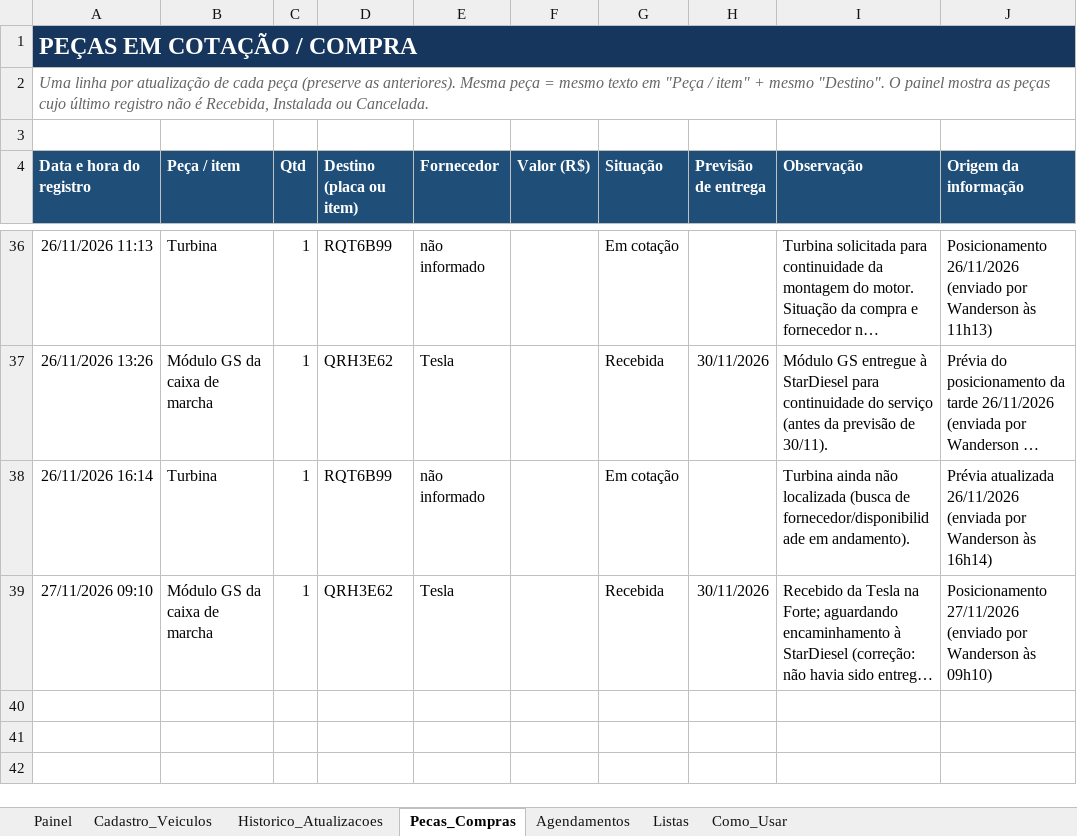
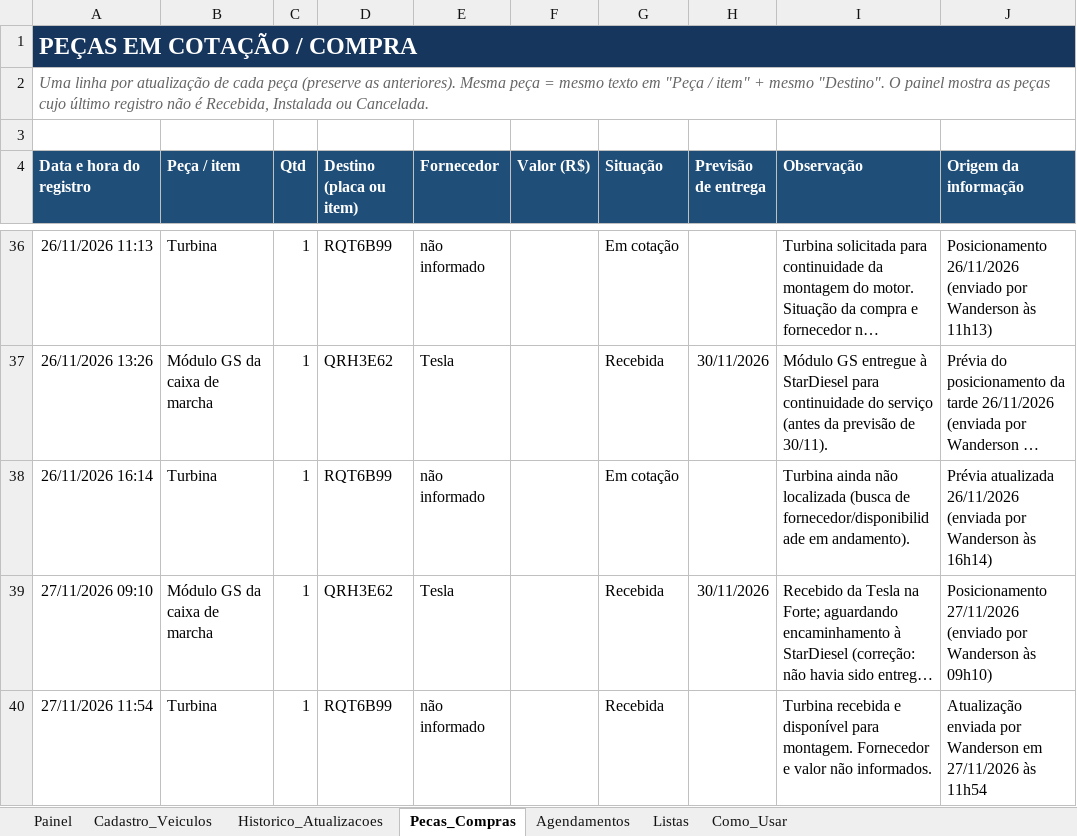
Before and after one commit to WandersonLuizClemente/painel-oficinas-externas, an Excel workbook: dados/Sistema_Acompanhamento_Oficinas_Externas.xlsx, sheet Pecas_Compras, drawn as a sheet; only a part is shown, gaps mark what is left out; long unchanged cells end in …; values as stored, in another font and other column widths than the file's, no borders; the diff names each change by its address in the sheet, - before the commit and + after, or states it on an @@ line.

```diff
--- a/dados/Sistema_Acompanhamento_Oficinas_Externas.xlsx (sheet Pecas_Compras)
+++ b/dados/Sistema_Acompanhamento_Oficinas_Externas.xlsx (sheet Pecas_Compras)
+row 40: 27/11/2026 11:54 | Turbina | 1 | RQT6B99 | não informado |  | Recebida |  | Turbina recebida e disponível para montagem. Fornecedor e valor não informados. | Atualização enviada por Wanderson em 27/11/2026 às 11h54
```
Also changed, not shown: sheet Historico_Atualizacoes, sheet Painel, sheet Cadastro_Veiculos.
